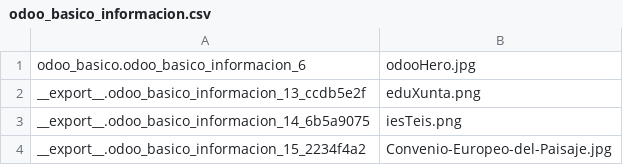
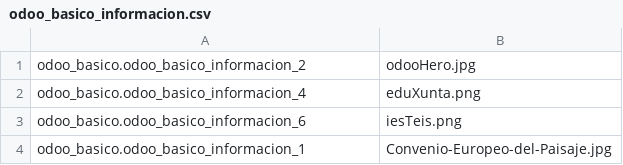
Before and after one commit to SXE-2021a/odoo_basico, a CSV file: static/importarImaxes/odoo_basico_informacion.csv, drawn as a sheet.

```diff
--- a/static/importarImaxes/odoo_basico_informacion.csv
+++ b/static/importarImaxes/odoo_basico_informacion.csv
@@ -1,4 +1,4 @@
-"odoo_basico.odoo_basico_informacion_6"|odooHero.jpg
-"__export__.odoo_basico_informacion_13_ccdb5e2f"|eduXunta.png
-"__export__.odoo_basico_informacion_14_6b5a9075"|iesTeis.png
-"__export__.odoo_basico_informacion_15_2234f4a2"|Convenio-Europeo-del-Paisaje.jpg
+"odoo_basico.odoo_basico_informacion_2"|odooHero.jpg
+"odoo_basico.odoo_basico_informacion_4"|eduXunta.png
+"odoo_basico.odoo_basico_informacion_6"|iesTeis.png
+"odoo_basico.odoo_basico_informacion_1"|Convenio-Europeo-del-Paisaje.jpg
```
Also changed, not shown: 4 other files.
